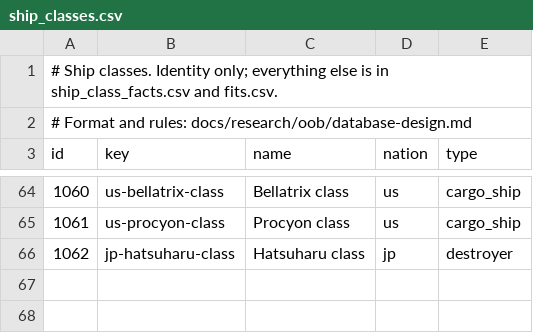
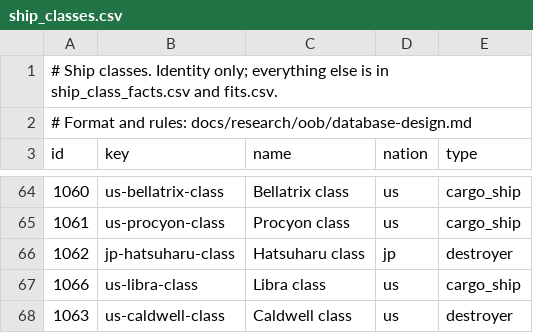
Before and after one commit to amitpeercoder/FlagPlot, a CSV file: data/oob/ship_classes.csv, drawn as a sheet; only a part is shown, gaps mark what is left out; the diff names each change by its address in the sheet, - before the commit and + after, or states it on an @@ line.

```diff
--- a/data/oob/ship_classes.csv
+++ b/data/oob/ship_classes.csv
+row 67: 1066 | us-libra-class | Libra class | us | cargo_ship
+row 68: 1063 | us-caldwell-class | Caldwell class | us | destroyer
```
Also changed, not shown: data/oob/attributes.csv, data/oob/weapon_facts.csv, 6 other files.
